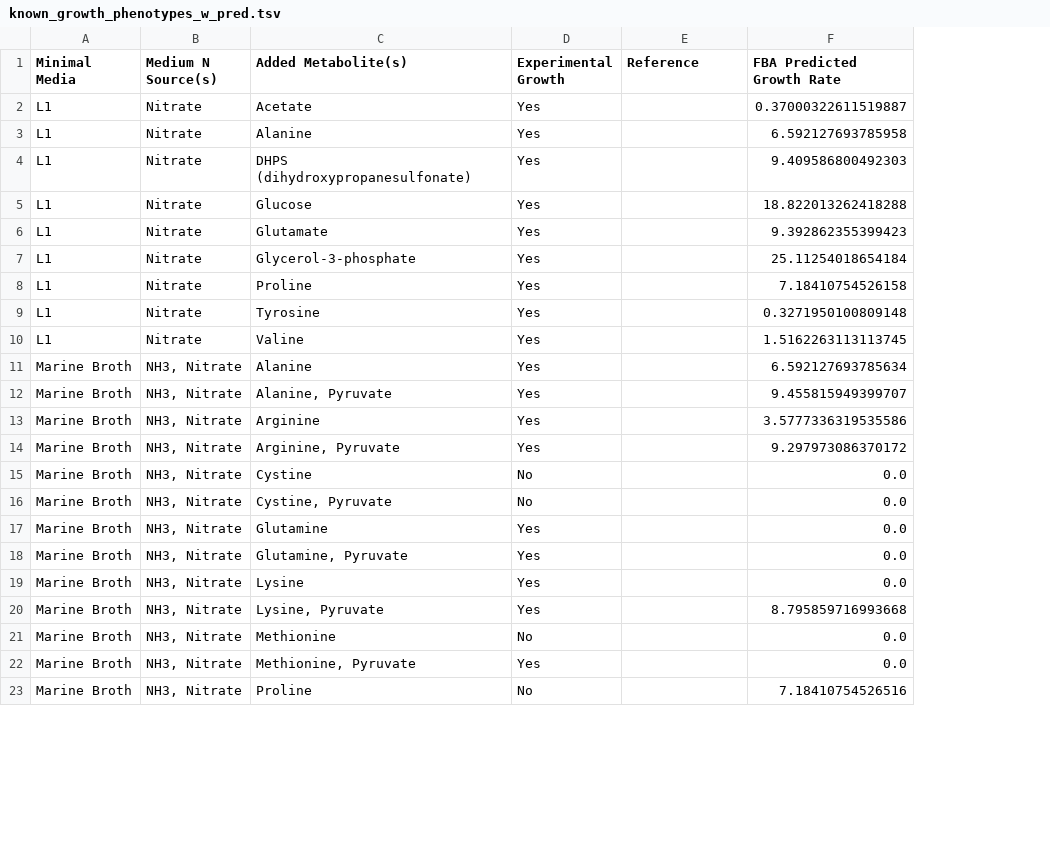
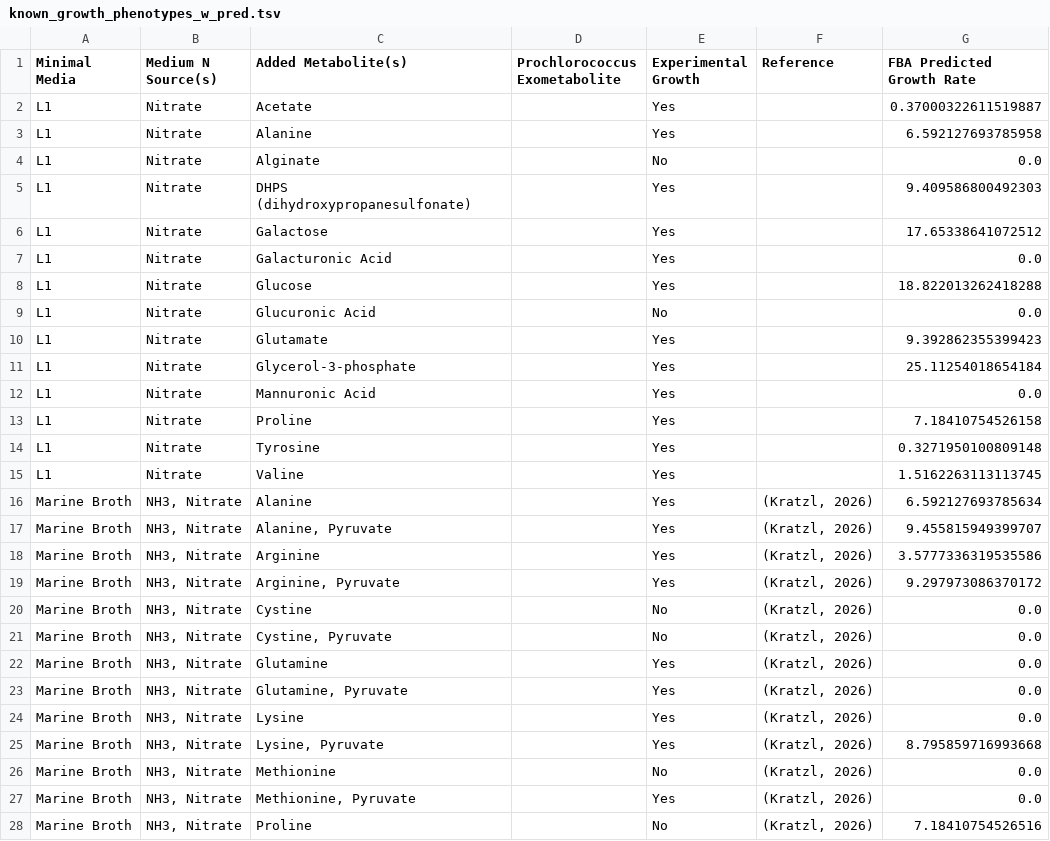
Before and after one commit to segrelab/GEM-mit1002, a TSV file: scripts/results/known_growth_phenotypes_w_pred.tsv, drawn as a sheet; only a part is shown; addresses are those after the commit; the diff covers the shown part only; the diff names each change by its address in the sheet, - before the commit and + after, or states it on an @@ line.

Commit message:
feat: handle exomet info, regen report

```diff
--- a/scripts/results/known_growth_phenotypes_w_pred.tsv
+++ b/scripts/results/known_growth_phenotypes_w_pred.tsv
+column D (Prochlorococcus Exometabolite), empty
+row 4: L1 | Nitrate | Alginate |  | No |  | 0.0
+row 6: L1 | Nitrate | Galactose |  | Yes |  | 17.65338641072512
+row 7: L1 | Nitrate | Galacturonic Acid |  | Yes |  | 0.0
+row 9: L1 | Nitrate | Glucuronic Acid |  | No |  | 0.0
+row 12: L1 | Nitrate | Mannuronic Acid |  | Yes |  | 0.0
-F16:F28 (Reference): (empty)
+F16:F28 (Reference): (Kratzl, 2026)
```
Also changed, not shown: 19 edited cells elsewhere in this file, 2 other files.
